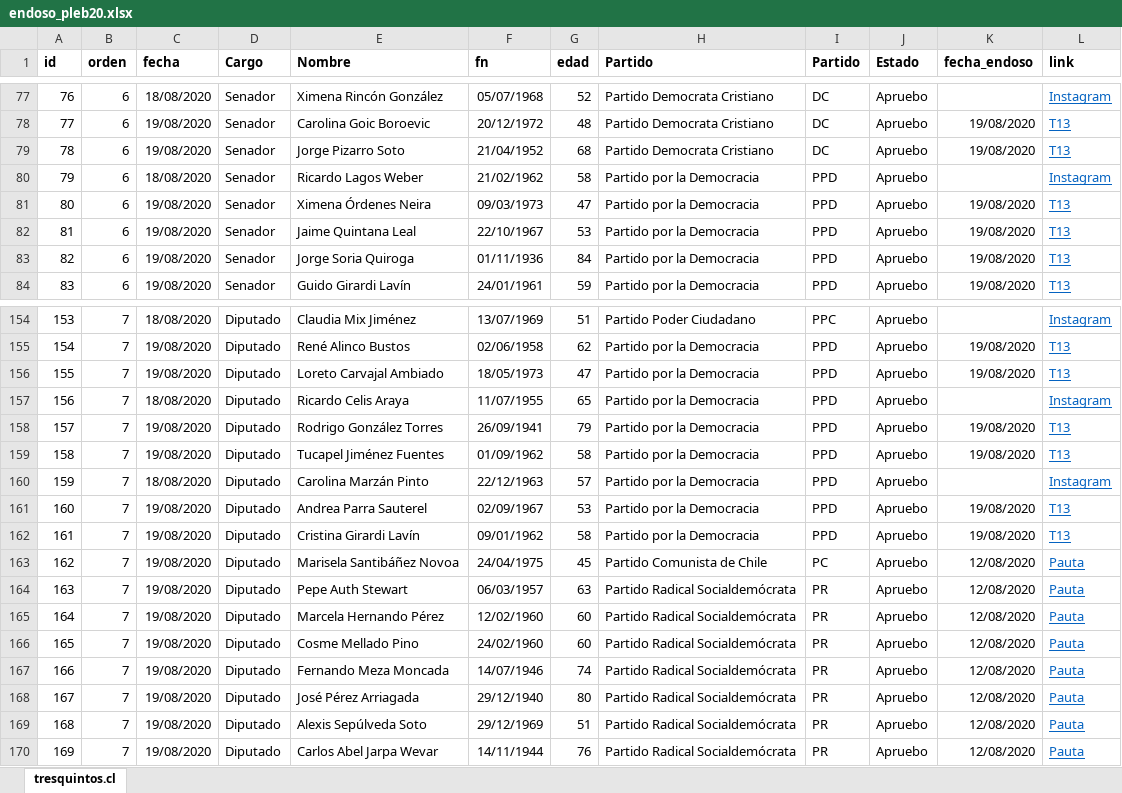
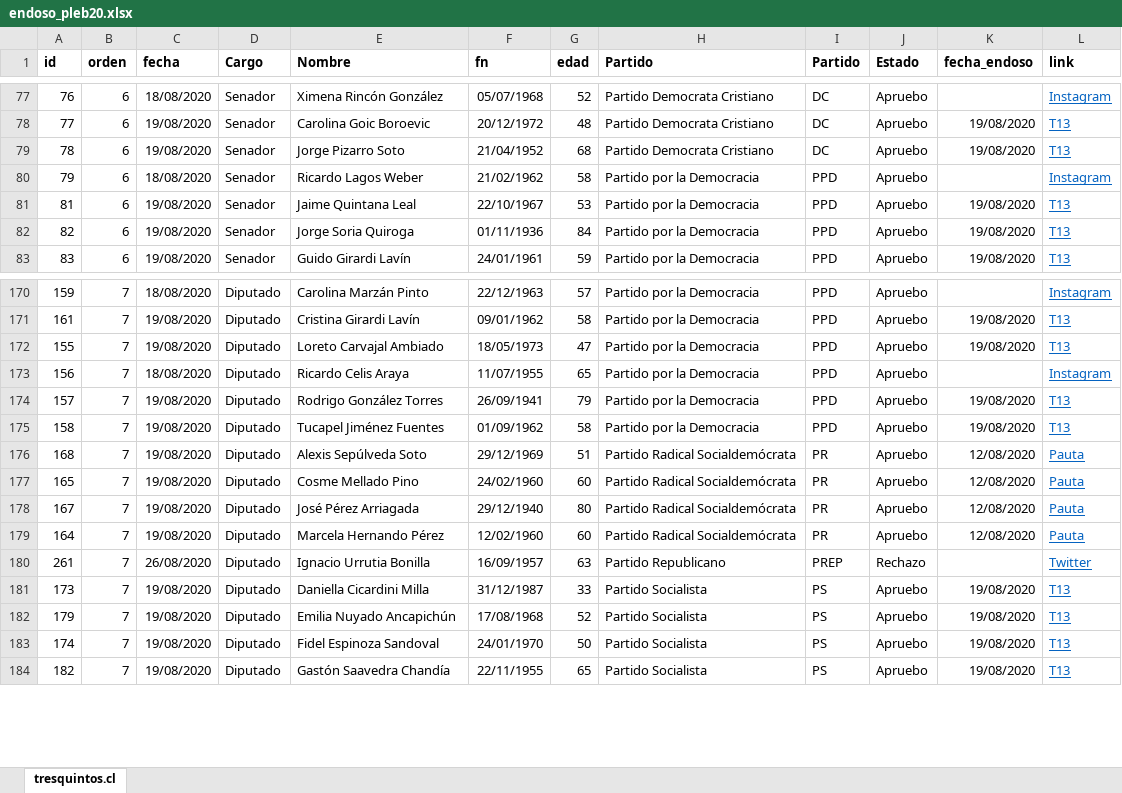
Before and after one commit to tresquintos/endosos, an Excel workbook: endoso_pleb20.xlsx, sheet tresquintos.cl, drawn as a sheet; only a part is shown, gaps mark what is left out; values as stored, in another font and other column widths than the file's, no borders; removed rows and columns are numbered as before the commit, all else as after; the diff covers the shown part only; the diff names each change by its address in the sheet, - before the commit and + after, or states it on an @@ line.

```diff
--- a/endoso_pleb20.xlsx (sheet tresquintos.cl)
+++ b/endoso_pleb20.xlsx (sheet tresquintos.cl)
-row 81: 80 | 6 | 19/08/2020 | Senador | Ximena Órdenes Neira | 09/03/1973 | 47 | Partido por la Democracia | PPD | Apruebo | 19/08/2020 | T13
-A170 (id): 153
+A170 (id): 159
-E170 (Nombre): Claudia Mix Jiménez
+E170 (Nombre): Carolina Marzán Pinto
-F170 (fn): 13/07/1969
+F170 (fn): 22/12/1963
-G170 (edad): 51
+G170 (edad): 57
-H170 (Partido): Partido Poder Ciudadano
+H170 (Partido): Partido por la Democracia
-I170 (Partido): PPC
+I170 (Partido): PPD
-A171 (id): 154
+A171 (id): 161
-E171 (Nombre): René Alinco Bustos
+E171 (Nombre): Cristina Girardi Lavín
-F171 (fn): 02/06/1958
+F171 (fn): 09/01/1962
-G171 (edad): 62
+G171 (edad): 58
-row 160: 159 | 7 | 18/08/2020 | Diputado | Carolina Marzán Pinto | 22/12/1963 | 57 | Partido por la Democracia | PPD | Apruebo |  | Instagram
@@ row 161 moved to row 169: 160 @@
-row 162: 161 | 7 | 19/08/2020 | Diputado | Cristina Girardi Lavín | 09/01/1962 | 58 | Partido por la Democracia | PPD | Apruebo | 19/08/2020 | T13
@@ row 163 moved to row 151: 162 @@
@@ row 169 moved to row 176: 168 @@
-A177 (id): 163
+A177 (id): 165
-E177 (Nombre): Pepe Auth Stewart
+E177 (Nombre): Cosme Mellado Pino
-F177 (fn): 06/03/1957
+F177 (fn): 24/02/1960
-G177 (edad): 63
+G177 (edad): 60
@@ row 168 moved to row 178: 167 @@
-row 166: 165 | 7 | 19/08/2020 | Diputado | Cosme Mellado Pino | 24/02/1960 | 60 | Partido Radical Socialdemócrata | PR | Apruebo | 12/08/2020 | Pauta
-row 167: 166 | 7 | 19/08/2020 | Diputado | Fernando Meza Moncada | 14/07/1946 | 74 | Partido Radical Socialdemócrata | PR | Apruebo | 12/08/2020 | Pauta
-row 170: 169 | 7 | 19/08/2020 | Diputado | Carlos Abel Jarpa Wevar | 14/11/1944 | 76 | Partido Radical Socialdemócrata | PR | Apruebo | 12/08/2020 | Pauta
+row 180: 261 | 7 | 26/08/2020 | Diputado | Ignacio Urrutia Bonilla | 16/09/1957 | 63 | Partido Republicano | PREP | Rechazo |  | Twitter
@@ row 174 moved to row 181: 173 @@
@@ row 180 moved to row 182: 179 @@
@@ row 175 moved to row 183: 174 @@
@@ row 183 moved to row 184: 182 @@
```
Also changed, not shown: 21 added rows, 16 removed rows, 81 moved rows and 11 edited cells elsewhere in this sheet, formulas that keep their value.
